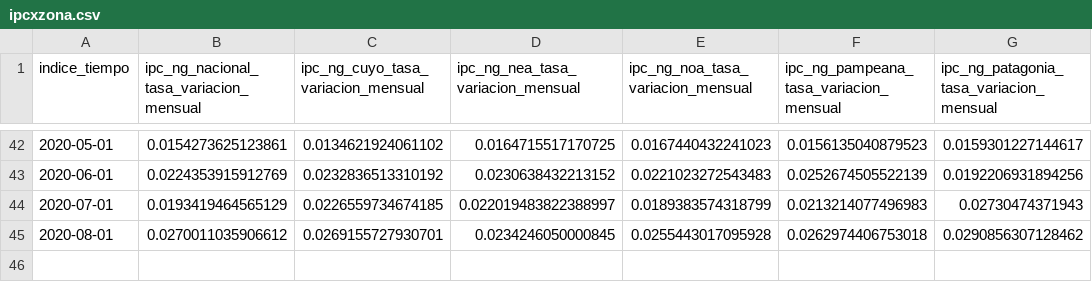
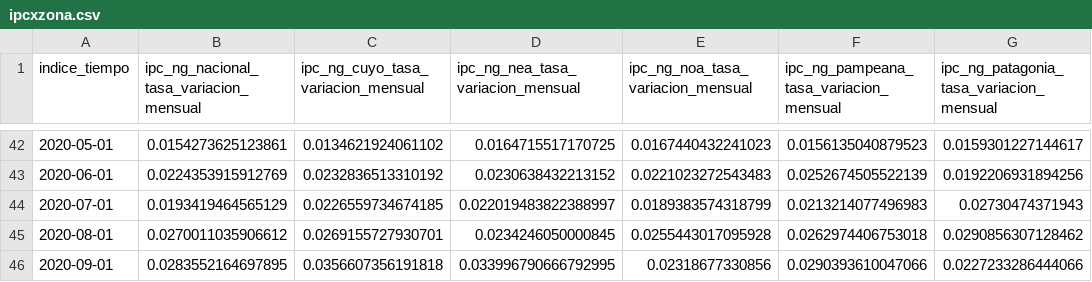
Before and after one commit to fldiaz/indicadores-dash-heroku, a CSV file: datos/ipcxzona.csv, drawn as a sheet; only a part is shown, gaps mark what is left out; the diff names each change by its address in the sheet, - before the commit and + after, or states it on an @@ line.

```diff
--- a/datos/ipcxzona.csv
+++ b/datos/ipcxzona.csv
+row 46: 2020-09-01 | 0.0283552164697895 | 0.0356607356191818 | 0.033996790666792995 | 0.02318677330856 | 0.0290393610047066 | 0.0227233286444066
```
Also changed, not shown: datos/ipcxcomponente.csv, datos/tcrbra.csv, 7 other files.
